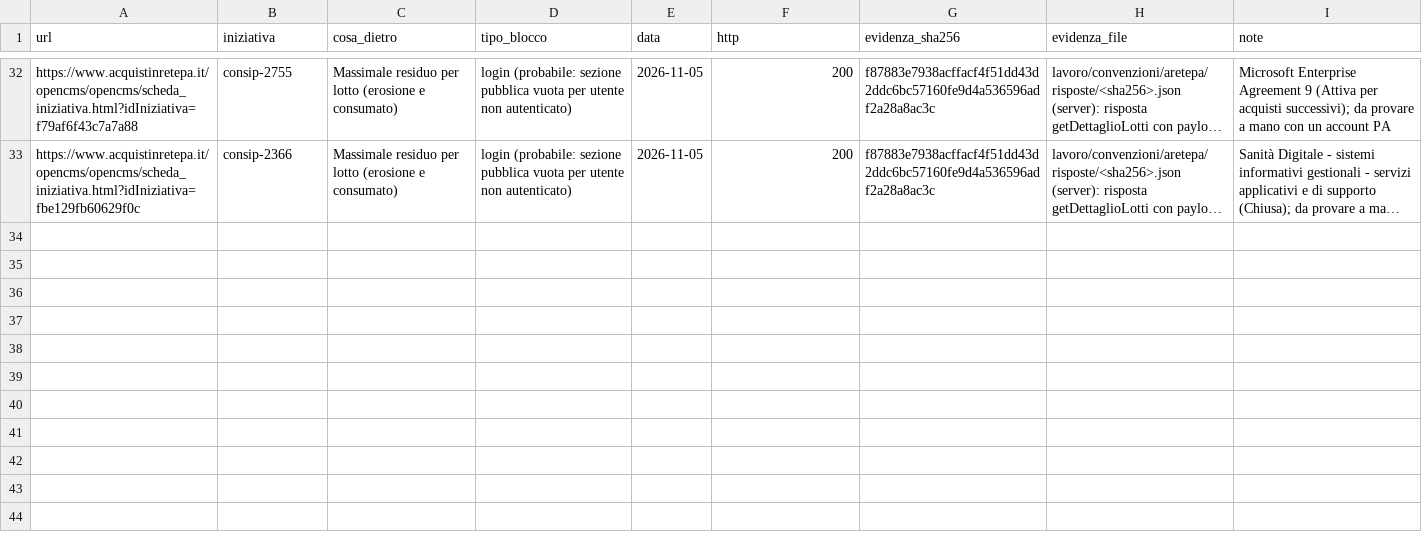
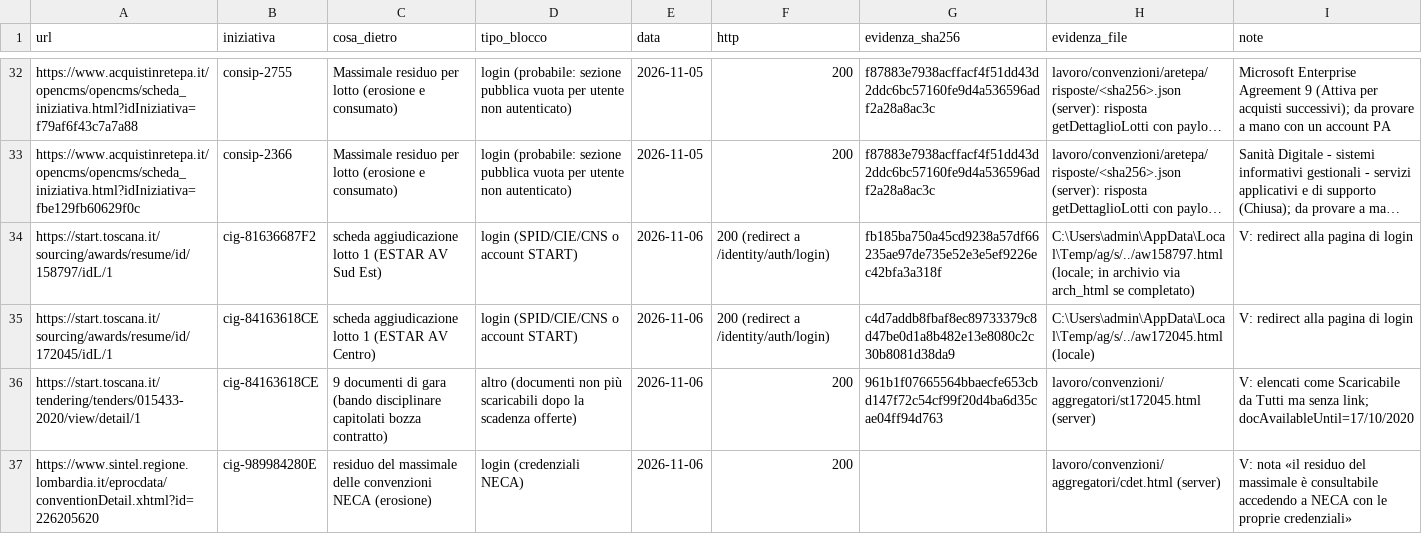
Before and after one commit to mxmap-it/analisi-spesa-ict, a CSV file: report/convenzioni/blocchi-accesso.csv, drawn as a sheet; only a part is shown, gaps mark what is left out; long unchanged cells end in …; the diff names each change by its address in the sheet, - before the commit and + after, or states it on an @@ line.

```diff
--- a/report/convenzioni/blocchi-accesso.csv
+++ b/report/convenzioni/blocchi-accesso.csv
+row 34: https://start.toscana.it/sourcing/awards/resume/id/158797/idL/1 | cig-81636687F2 | scheda aggiudicazione lotto 1 (ESTAR AV Sud Est) | login (SPID/CIE/CNS o account START) | 2026-11-06 | 200 (redirect a /identity/auth/login) | fb185ba750a45cd9238a57df66235ae97de735e52e3e5ef9226ec42bfa3a318f | C:\Users\admin\AppData\Local\Temp/ag/s/../aw158797.html (locale; in archivio via arch_html se completato) | V: redirect alla pagina di login
+row 35: https://start.toscana.it/sourcing/awards/resume/id/172045/idL/1 | cig-84163618CE | scheda aggiudicazione lotto 1 (ESTAR AV Centro) | login (SPID/CIE/CNS o account START) | 2026-11-06 | 200 (redirect a /identity/auth/login) | c4d7addb8fbaf8ec89733379c8d47be0d1a8b482e13e8080c2c30b8081d38da9 | C:\Users\admin\AppData\Local\Temp/ag/s/../aw172045.html (locale) | V: redirect alla pagina di login
+row 36: https://start.toscana.it/tendering/tenders/015433-2020/view/detail/1 | cig-84163618CE | 9 documenti di gara (bando disciplinare capitolati bozza contratto) | altro (documenti non più scaricabili dopo la scadenza offerte) | 2026-11-06 | 200 | 961b1f07665564bbaecfe653cbd147f72c54cf99f20d4ba6d35cae04ff94d763 | lavoro/convenzioni/aggregatori/st172045.html (server) | V: elencati come Scaricabile da Tutti ma senza link; docAvailableUntil=17/10/2020
+row 37: https://www.sintel.regione.lombardia.it/eprocdata/conventionDetail.xhtml?id=226205620 | cig-989984280E | residuo del massimale delle convenzioni NECA (erosione) | login (credenziali NECA) | 2026-11-06 | 200 |  | lavoro/convenzioni/aggregatori/cdet.html (server) | V: nota «il residuo del massimale è consultabile accedendo a NECA con le proprie credenziali»
```
Also changed, not shown: 4 other files.
